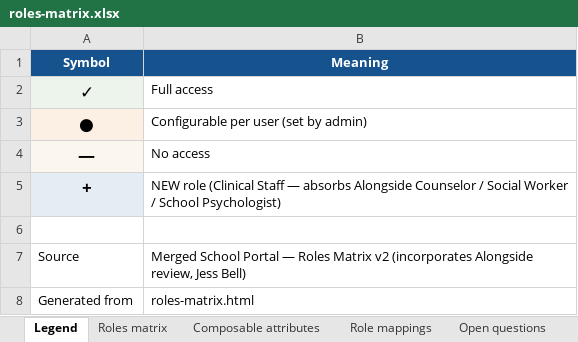
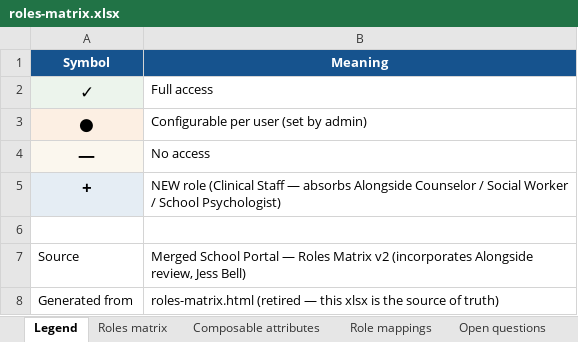
Before and after one commit to juliacampbell-nemesis/merged-school-portal-prototype, an Excel workbook: roles-matrix.xlsx, sheet Legend, drawn as a sheet; values as stored, in another font and other column widths than the file's, no borders; the diff names each change by its address in the sheet, - before the commit and + after, or states it on an @@ line.

```diff
--- a/roles-matrix.xlsx (sheet Legend)
+++ b/roles-matrix.xlsx (sheet Legend)
-B8 (Meaning): roles-matrix.html
+B8 (Meaning): roles-matrix.html (retired — this xlsx is the source of truth)
```
Also changed, not shown: sheet Roles matrix, 1 other file.
